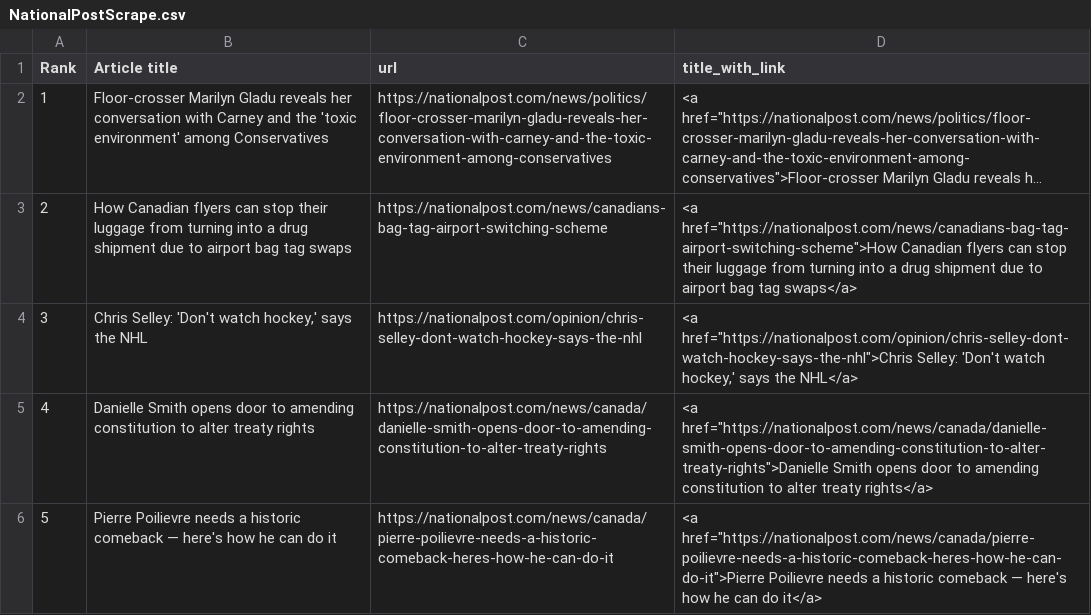
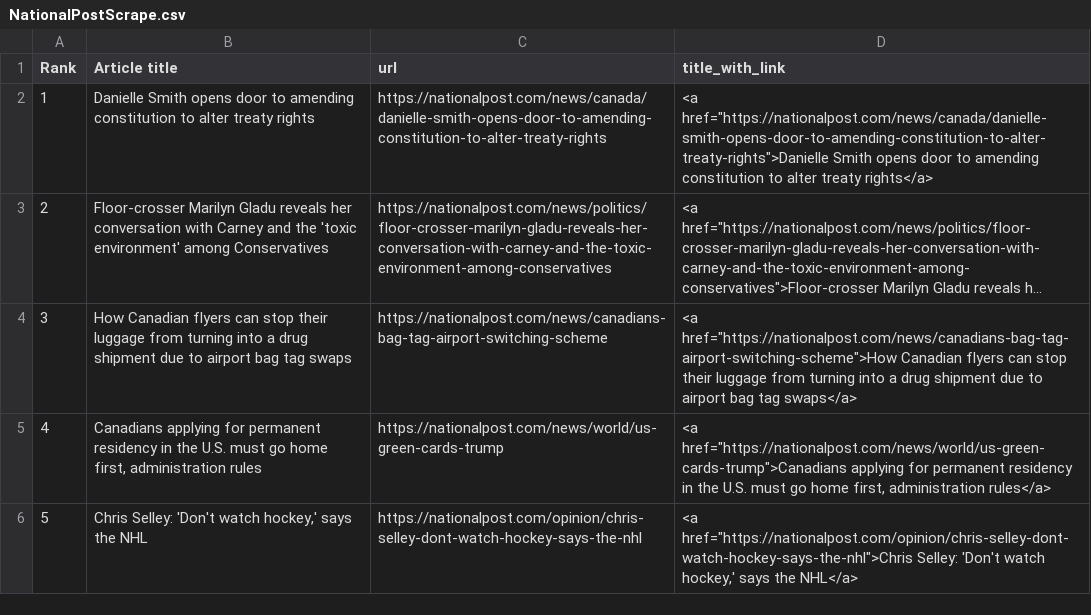
Before and after one commit to caoramckenna/canada-news-trending-stories, a CSV file: NationalPostScrape.csv, drawn as a sheet; long unchanged cells end in …; removed rows and columns are numbered as before the commit, all else as after; the diff names each change by its address in the sheet, - before the commit and + after, or states it on an @@ line.

```diff
--- a/NationalPostScrape.csv
+++ b/NationalPostScrape.csv
@@ row 5 moved to row 2: 1 @@
@@ column A (Rank) renumbered between rows 3 and 6 @@
+row 5: 4 | Canadians applying for permanent residency in the U.S. must go home first, administration rules | https://nationalpost.com/news/world/us-green-cards-trump | <a href="https://nationalpost.com/news/world/us-green-cards-trump">Canadians applying for permanent residency in the U.S. must go home first, administration rules</a>
-row 6: 5 | Pierre Poilievre needs a historic comeback — here's how he can do it | https://nationalpost.com/news/canada/pierre-poilievre-needs-a-historic-comeback-heres-how-he-can-do-it | <a href="https://nationalpost.com/news/canada/pierre-poilievre-needs-a-historic-comeback-heres-how-he-can-do-it">Pierre Poilievre needs a historic comeback — here's how he can do it</a>
```
Also changed, not shown: CTVScrape.csv, GlobeAndMailScrape.csv, 4 other files.
